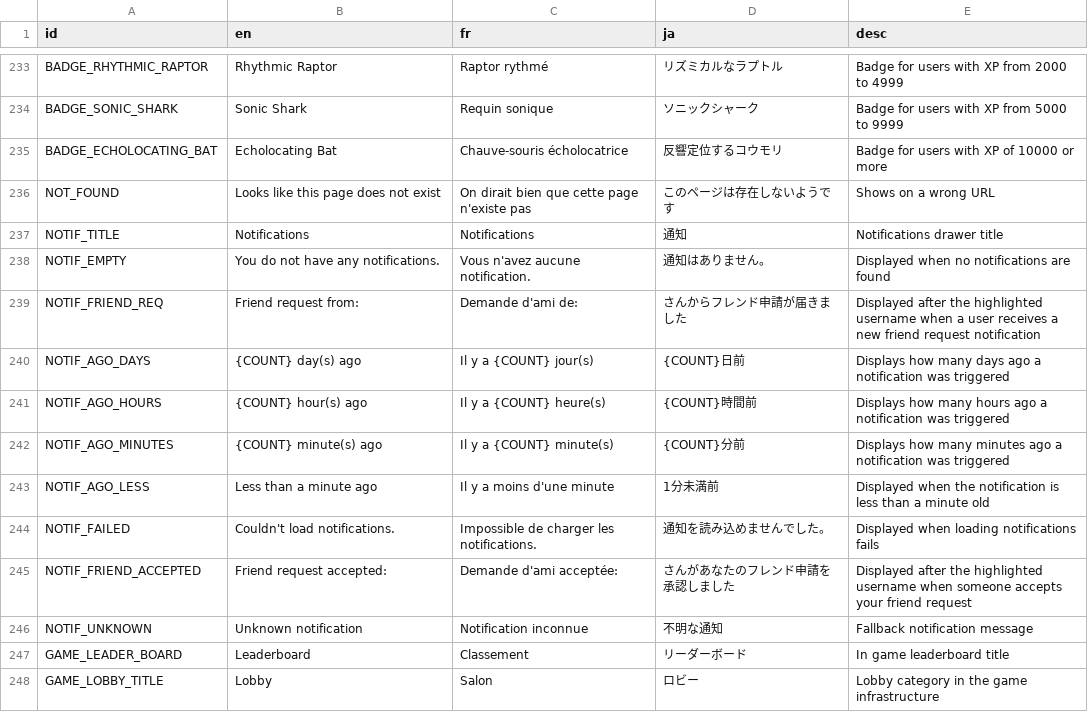
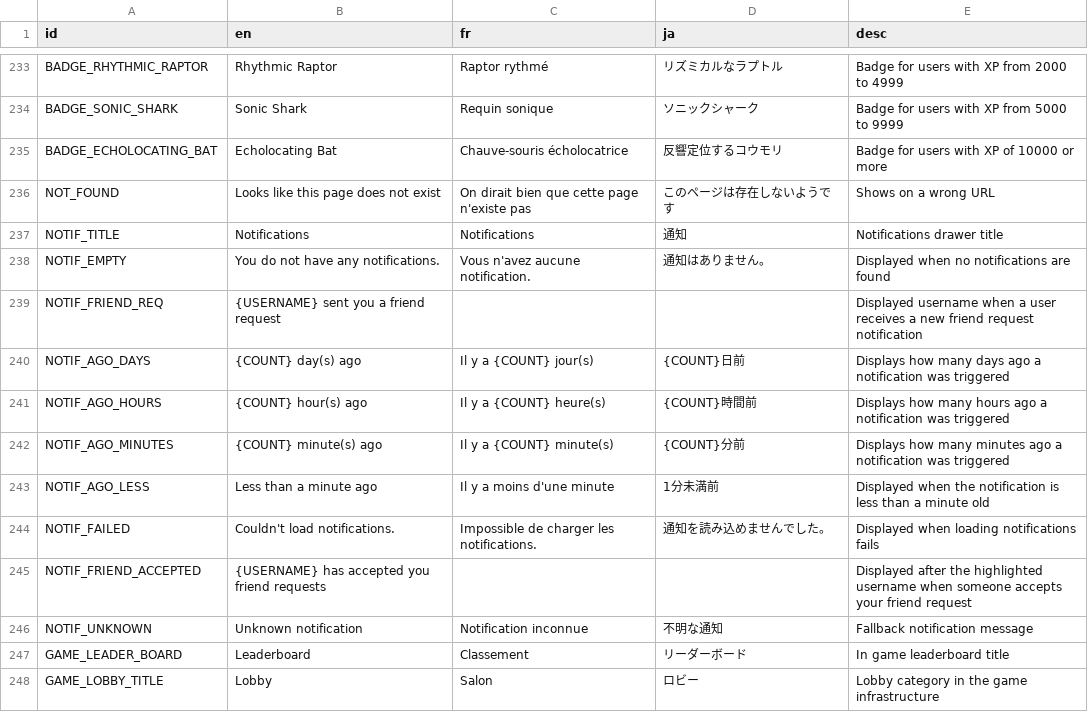
Before and after one commit to victorviterbo/Transcendance, a CSV file: services/frontend/public/localization/lang.csv, drawn as a sheet; only a part is shown, gaps mark what is left out.

```diff
--- a/services/frontend/public/localization/lang.csv
+++ b/services/frontend/public/localization/lang.csv
@@ -238,3 +238,3 @@ NOTIF_TITLE,Notifications,Notifications,通知,Notifications drawer title
 NOTIF_EMPTY,You do not have any notifications.,Vous n'avez aucune notification.,通知はありません。,Displayed when no notifications are found
-NOTIF_FRIEND_REQ,Friend request from:,Demande d'ami de:,さんからフレンド申請が届きました,Displayed after the highlighted username when a user receives a new friend request notification
+NOTIF_FRIEND_REQ,{USERNAME} sent you a friend request,,,Displayed  username when a user receives a new friend request notification
 NOTIF_AGO_DAYS,{COUNT} day(s) ago,Il y a {COUNT} jour(s),{COUNT}日前,Displays how many days ago a notification was triggered
@@ -244,3 +244,3 @@ NOTIF_AGO_LESS,Less than a minute ago,Il y a moins d'une minute,1分未満前,Di
 NOTIF_FAILED,Couldn't load notifications.,Impossible de charger les notifications.,通知を読み込めませんでした。,Displayed when loading notifications fails
-NOTIF_FRIEND_ACCEPTED,Friend request accepted:,Demande d'ami acceptée:,さんがあなたのフレンド申請を承認しました,Displayed after the highlighted username when someone accepts your friend request
+NOTIF_FRIEND_ACCEPTED,{USERNAME} has accepted you friend requests,,,Displayed after the highlighted username when someone accepts your friend request
 NOTIF_UNKNOWN,Unknown notification,Notification inconnue,不明な通知,Fallback notification message
```
Also changed, not shown: 3 other files.
